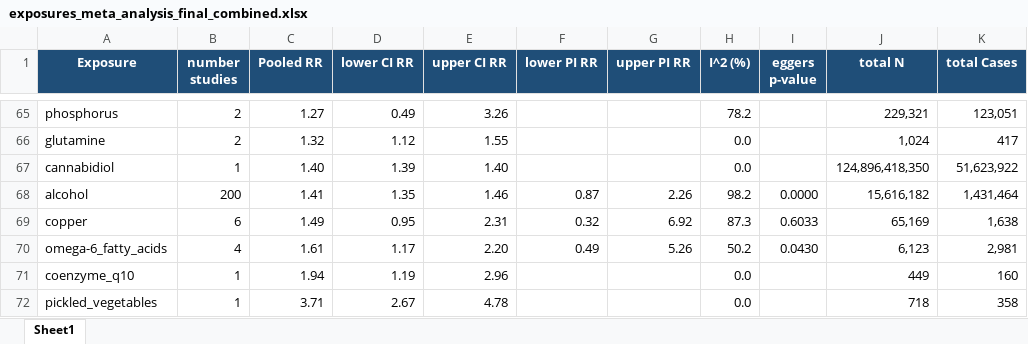
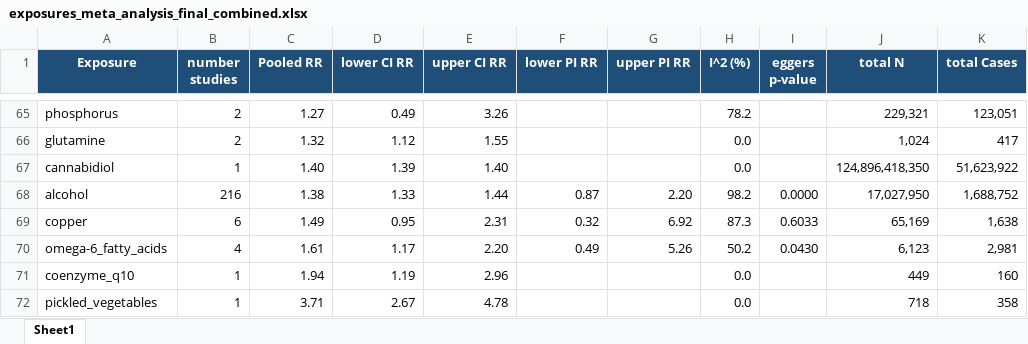
Before and after one commit to YushuShi/MetaFeminaMultiLanguage, an Excel workbook: Plot/exposures_meta_analysis_final_combined.xlsx, sheet Sheet1, drawn as a sheet; only a part is shown, gaps mark what is left out; values as stored, in another font and other column widths than the file's, no borders; the diff names each change by its address in the sheet, - before the commit and + after, or states it on an @@ line.

```diff
--- a/Plot/exposures_meta_analysis_final_combined.xlsx (sheet Sheet1)
+++ b/Plot/exposures_meta_analysis_final_combined.xlsx (sheet Sheet1)
-B68 (number studies): 200
+B68 (number studies): 216
-C68 (Pooled RR): 1.41
+C68 (Pooled RR): 1.38
-D68 (lower CI RR): 1.35
+D68 (lower CI RR): 1.33
-E68 (upper CI RR): 1.46
+E68 (upper CI RR): 1.44
-G68 (upper PI RR): 2.26
+G68 (upper PI RR): 2.20
-J68 (total N): 15,616,182
+J68 (total N): 17,027,950
-K68 (total Cases): 1,431,464
+K68 (total Cases): 1,688,752
```
Also changed, not shown: 38 other files.
